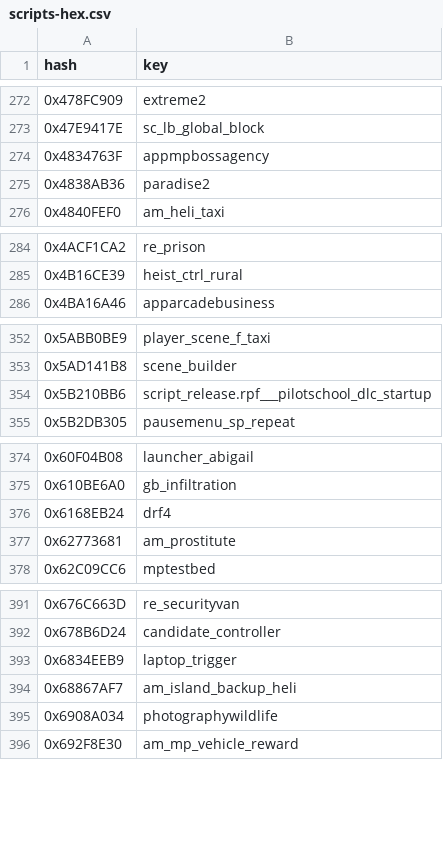
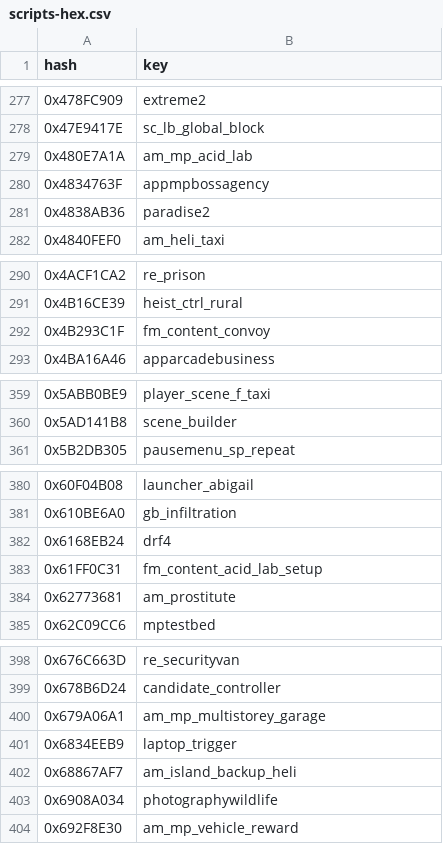
Before and after one commit to calamity-inc/gta-v-joaat-hash-db, a CSV file: out/scripts-hex.csv, drawn as a sheet; only a part is shown, gaps mark what is left out; the diff covers the shown part only.

Commit message:
Update scripts

```diff
--- a/out/scripts-hex.csv
+++ b/out/scripts-hex.csv
@@ -273,2 +278,3 @@ hash,key
 0x47E9417E,sc_lb_global_block
+0x480E7A1A,am_mp_acid_lab
 0x4834763F,appmpbossagency
@@ -285,2 +291,3 @@ hash,key
 0x4B16CE39,heist_ctrl_rural
+0x4B293C1F,fm_content_convoy
 0x4BA16A46,apparcadebusiness
@@ -353,3 +360,2 @@ hash,key
 0x5AD141B8,scene_builder
-0x5B210BB6,script_release.rpf___pilotschool_dlc_startup
 0x5B2DB305,pausemenu_sp_repeat
@@ -376,2 +382,3 @@ hash,key
 0x6168EB24,drf4
+0x61FF0C31,fm_content_acid_lab_setup
 0x62773681,am_prostitute
@@ -392,2 +399,3 @@ hash,key
 0x678B6D24,candidate_controller
+0x679A06A1,am_mp_multistorey_garage
 0x6834EEB9,laptop_trigger
```
Also changed, not shown: 16 added rows and 3 removed rows elsewhere in this file, out/scripts-dec_signed.csv, out/scripts-dec_unsigned.csv, 4 other files.
